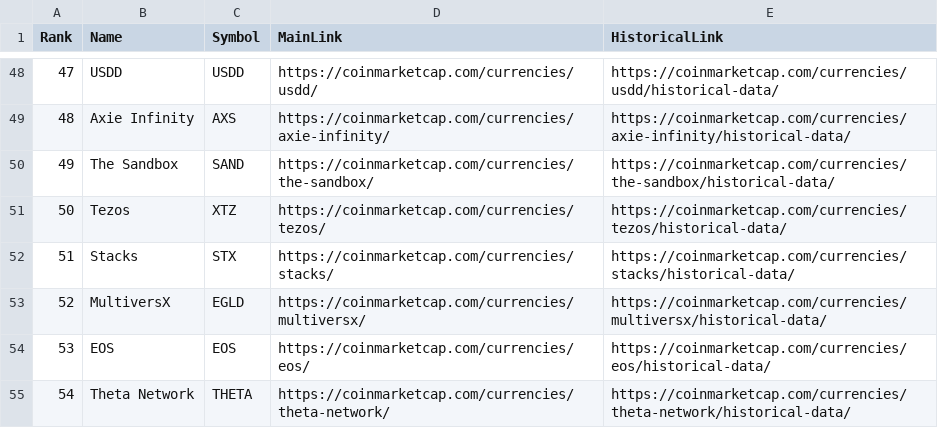
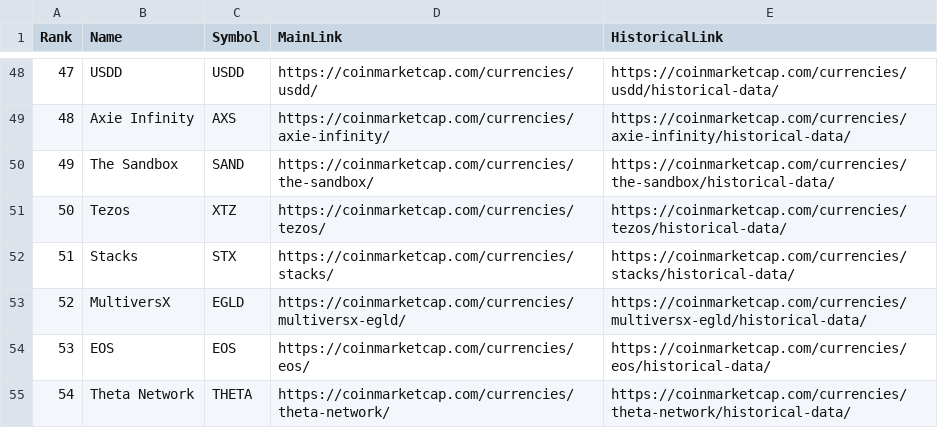
Before and after one commit to sixth-group/coinmarketcap-scraping, a CSV file: top_200_coins.csv, drawn as a sheet; only a part is shown, gaps mark what is left out; the diff covers the shown part only.

Commit message:
- Completed get_history_of_coins method. - Fixed top_200_coins data. - Added last year history of top 200 coins data.

```diff
--- a/top_200_coins.csv
+++ b/top_200_coins.csv
@@ -52,3 +52,3 @@ Rank,Name,Symbol,MainLink,HistoricalLink
 51,Stacks,STX,https://coinmarketcap.com/currencies/stacks/,https://coinmarketcap.com/currencies/stacks/historical-data/
-52,MultiversX,EGLD,https://coinmarketcap.com/currencies/multiversx/,https://coinmarketcap.com/currencies/multiversx/historical-data/
+52,MultiversX,EGLD,https://coinmarketcap.com/currencies/multiversx-egld/,https://coinmarketcap.com/currencies/multiversx-egld/historical-data/
 53,EOS,EOS,https://coinmarketcap.com/currencies/eos/,https://coinmarketcap.com/currencies/eos/historical-data/
```
Also changed, not shown: 68 edited cells elsewhere in this file, 2 other files.
